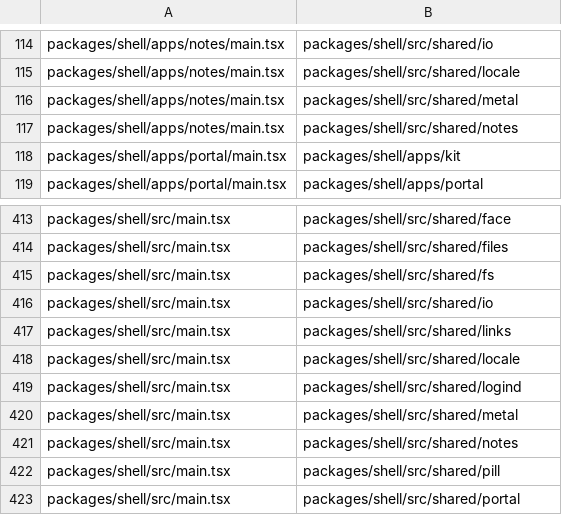
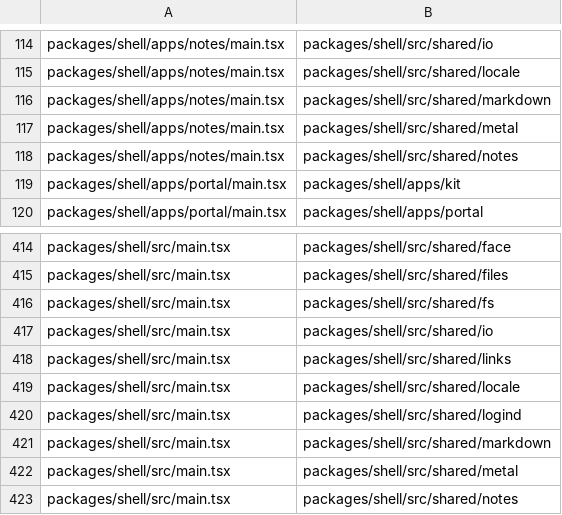
Before and after one commit to Netko-Labs/dashiOS, a TSV file: scripts/lists/entry-weight.tsv, drawn as a sheet; only a part is shown, gaps mark what is left out; the shorter side is filled out with more unchanged rows.

Commit message:
docs: decisions D360–D366; the launcher's question and detail tables in design.html; ResultRow split to stay under 80 lines

```diff
--- a/scripts/lists/entry-weight.tsv
+++ b/scripts/lists/entry-weight.tsv
@@ -115,2 +115,3 @@ packages/shell/apps/notes/main.tsx	packages/shell/src/shared/io
 packages/shell/apps/notes/main.tsx	packages/shell/src/shared/locale
+packages/shell/apps/notes/main.tsx	packages/shell/src/shared/markdown
 packages/shell/apps/notes/main.tsx	packages/shell/src/shared/metal
@@ -419,2 +420,3 @@ packages/shell/src/main.tsx	packages/shell/src/shared/locale
 packages/shell/src/main.tsx	packages/shell/src/shared/logind
+packages/shell/src/main.tsx	packages/shell/src/shared/markdown
 packages/shell/src/main.tsx	packages/shell/src/shared/metal
```
Also changed, not shown: 6 other files.
